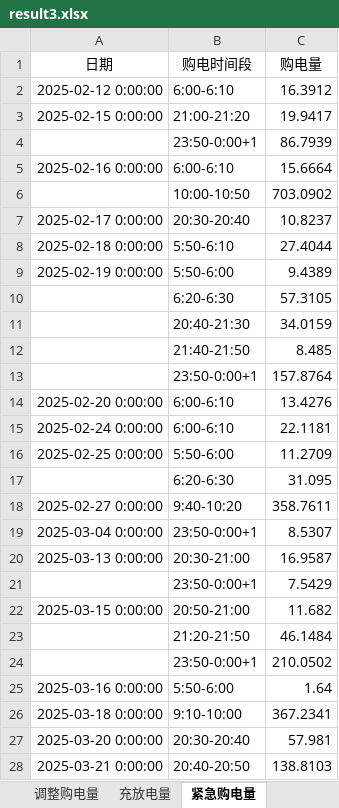
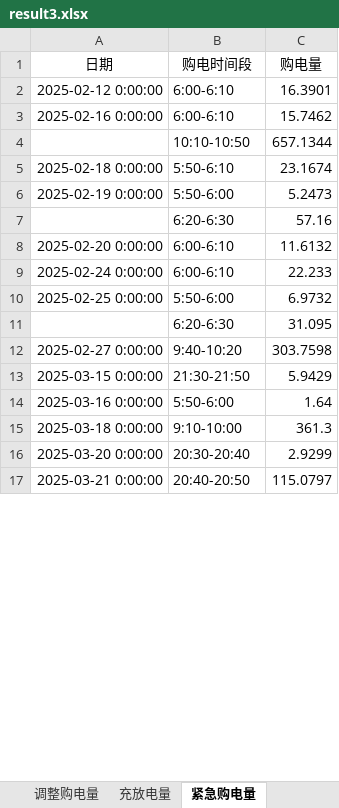
Before and after one commit to sophia7320/math_model, an Excel workbook: results/result3.xlsx, sheet 紧急购电量, drawn as a sheet; only a part is shown; values as stored, in another font and other column widths than the file's, no borders; removed rows and columns are numbered as before the commit, all else as after; the diff covers the shown part only; the diff names each change by its address in the sheet, - before the commit and + after, or states it on an @@ line.

```diff
--- a/results/result3.xlsx (sheet 紧急购电量)
+++ b/results/result3.xlsx (sheet 紧急购电量)
-C2 (购电量): 16.3912
+C2 (购电量): 16.3901
-row 3: 2025-02-15 0:00:00 | 21:00-21:20 | 19.9417
-row 4:  | 23:50-0:00+1 | 86.7939
-C3 (购电量): 15.6664
+C3 (购电量): 15.7462
-row 6:  | 10:00-10:50 | 703.0902
-row 7: 2025-02-17 0:00:00 | 20:30-20:40 | 10.8237
+row 4:  | 10:10-10:50 | 657.1344
-C5 (购电量): 27.4044
+C5 (购电量): 23.1674
-C6 (购电量): 9.4389
+C6 (购电量): 5.2473
-C7 (购电量): 57.3105
+C7 (购电量): 57.16
-row 11:  | 20:40-21:30 | 34.0159
-row 12:  | 21:40-21:50 | 8.485
-row 13:  | 23:50-0:00+1 | 157.8764
-C8 (购电量): 13.4276
+C8 (购电量): 11.6132
-C9 (购电量): 22.1181
+C9 (购电量): 22.233
-C10 (购电量): 11.2709
+C10 (购电量): 6.9732
-C12 (购电量): 358.7611
+C12 (购电量): 303.7598
-row 19: 2025-03-04 0:00:00 | 23:50-0:00+1 | 8.5307
-row 20: 2025-03-13 0:00:00 | 20:30-21:00 | 16.9587
-row 21:  | 23:50-0:00+1 | 7.5429
-row 22: 2025-03-15 0:00:00 | 20:50-21:00 | 11.682
-row 23:  | 21:20-21:50 | 46.1484
-row 24:  | 23:50-0:00+1 | 210.0502
+row 13: 2025-03-15 0:00:00 | 21:30-21:50 | 5.9429
-C15 (购电量): 367.2341
+C15 (购电量): 361.3
-C16 (购电量): 57.981
+C16 (购电量): 2.9299
-C17 (购电量): 138.8103
+C17 (购电量): 115.0797
```
Also changed, not shown: 16 added rows, 85 removed rows and 176 edited cells elsewhere in this sheet, sheet 计划购电量, sheet 调整购电量, sheet 充放电量, 18 other files.
